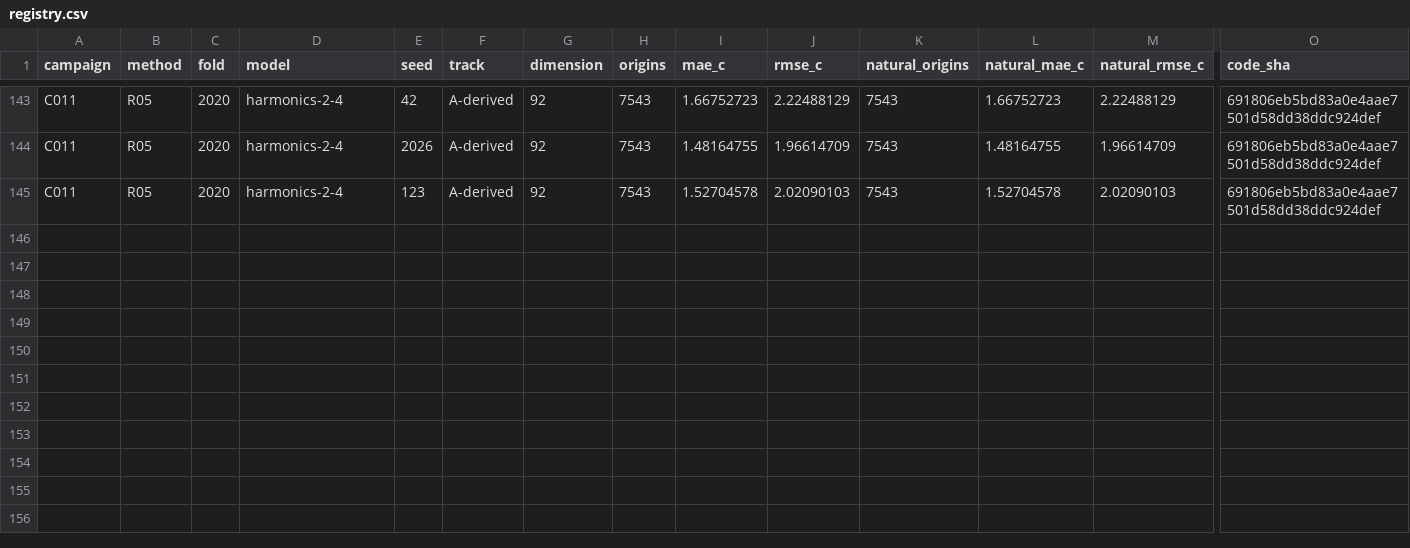
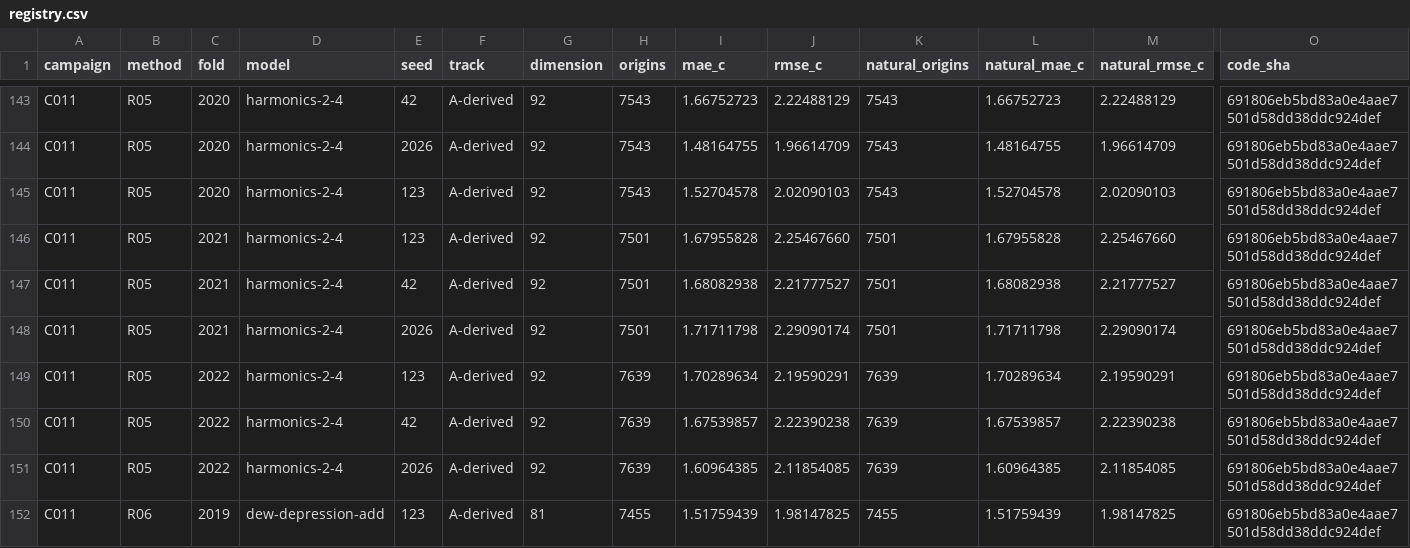
Before and after one commit to sguzman/aevral, a CSV file: results/C011/registry.csv, drawn as a sheet; only a part is shown, gaps mark what is left out; rows hold the shown columns only; the diff names each change by its address in the sheet, - before the commit and + after, or states it on an @@ line.

```diff
--- a/results/C011/registry.csv
+++ b/results/C011/registry.csv
+row 146: C011 | R05 | 2021 | harmonics-2-4 | 123 | A-derived | 92 | 7501 | 1.67955828 | 2.25467660 | 7501 | 1.67955828 | 2.25467660 | 691806eb5bd83a0e4aae7501d58dd38ddc924def
+row 147: C011 | R05 | 2021 | harmonics-2-4 | 42 | A-derived | 92 | 7501 | 1.68082938 | 2.21777527 | 7501 | 1.68082938 | 2.21777527 | 691806eb5bd83a0e4aae7501d58dd38ddc924def
+row 148: C011 | R05 | 2021 | harmonics-2-4 | 2026 | A-derived | 92 | 7501 | 1.71711798 | 2.29090174 | 7501 | 1.71711798 | 2.29090174 | 691806eb5bd83a0e4aae7501d58dd38ddc924def
+row 149: C011 | R05 | 2022 | harmonics-2-4 | 123 | A-derived | 92 | 7639 | 1.70289634 | 2.19590291 | 7639 | 1.70289634 | 2.19590291 | 691806eb5bd83a0e4aae7501d58dd38ddc924def
+row 150: C011 | R05 | 2022 | harmonics-2-4 | 42 | A-derived | 92 | 7639 | 1.67539857 | 2.22390238 | 7639 | 1.67539857 | 2.22390238 | 691806eb5bd83a0e4aae7501d58dd38ddc924def
+row 151: C011 | R05 | 2022 | harmonics-2-4 | 2026 | A-derived | 92 | 7639 | 1.60964385 | 2.11854085 | 7639 | 1.60964385 | 2.11854085 | 691806eb5bd83a0e4aae7501d58dd38ddc924def
+row 152: C011 | R06 | 2019 | dew-depression-add | 123 | A-derived | 81 | 7455 | 1.51759439 | 1.98147825 | 7455 | 1.51759439 | 1.98147825 | 691806eb5bd83a0e4aae7501d58dd38ddc924def
```
Also changed, not shown: 8 other files.
